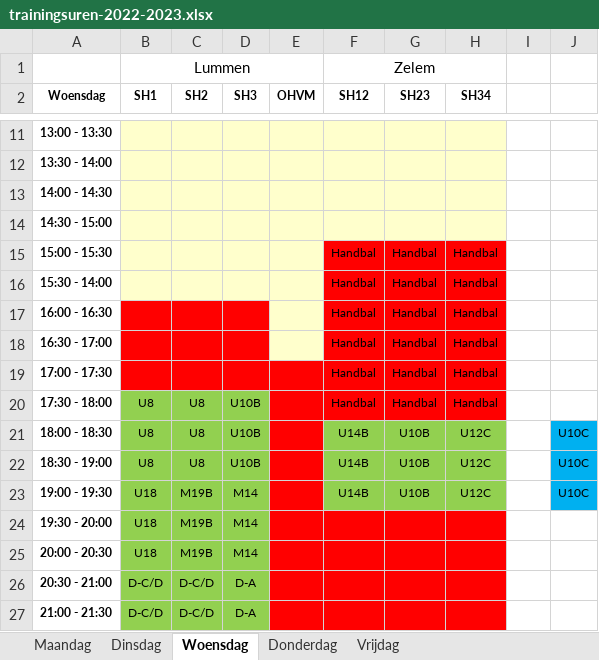
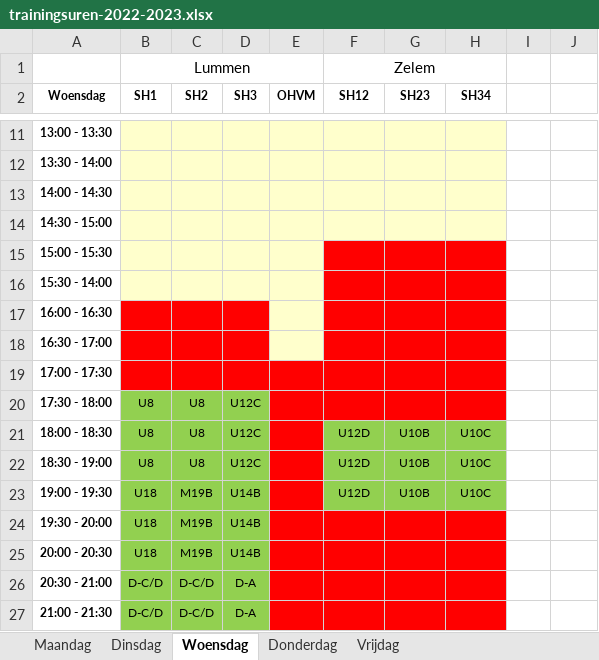
Before and after one commit to BasketLummen/Website, an Excel workbook: _content/training/2022/trainingsuren-2022-2023.xlsx, sheet Woensdag, drawn as a sheet; only a part is shown, gaps mark what is left out; values as stored, in another font and other column widths than the file's, no borders; table styles not drawn; the diff names each change by its address in the sheet, - before the commit and + after, or states it on an @@ line.

```diff
--- a/_content/training/2022/trainingsuren-2022-2023.xlsx (sheet Woensdag)
+++ b/_content/training/2022/trainingsuren-2022-2023.xlsx (sheet Woensdag)
-F15:F20 (SH12): Handbal
+F15:F20 (SH12): (empty)
-G15:G20 (SH23): Handbal
+G15:G20 (SH23): (empty)
-H15:H20 (SH34): Handbal
+H15:H20 (SH34): (empty)
-D20:D22 (SH3): U10B
+D20:D22 (SH3): U12C
-F21:F23 (SH12): U14B
+F21:F23 (SH12): U12D
-H21:H23 (SH34): U12C
+H21:H23 (SH34): U10C
-J21:J23: U10C
+J21:J23: (empty)
-J21:J23 fill: #00B0F0
+J21:J23 fill: none
-D23:D25 (SH3): M14
+D23:D25 (SH3): U14B
```
Also changed, not shown: sheet Maandag, sheet Donderdag, sheet Vrijdag, 1 other file.
